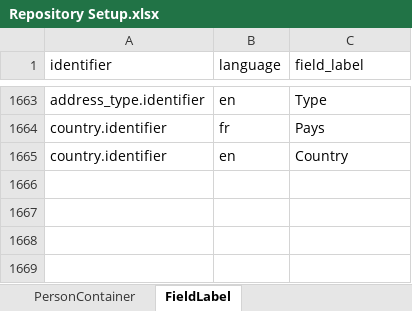
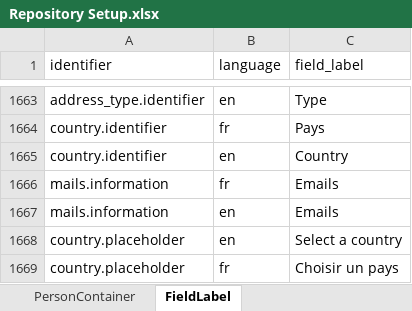
Before and after one commit to humblejok/gso_mycustomers, an Excel workbook: resources/Repository Setup.xlsx, sheet FieldLabel, drawn as a sheet; only a part is shown, gaps mark what is left out; values as stored, in another font and other column widths than the file's, no borders; the diff names each change by its address in the sheet, - before the commit and + after, or states it on an @@ line.

```diff
--- a/resources/Repository Setup.xlsx (sheet FieldLabel)
+++ b/resources/Repository Setup.xlsx (sheet FieldLabel)
+row 1666: mails.information | fr | Emails
+row 1667: mails.information | en | Emails
+row 1668: country.placeholder | en | Select a country
+row 1669: country.placeholder | fr | Choisir un pays
```
Also changed, not shown: 47 other files.
